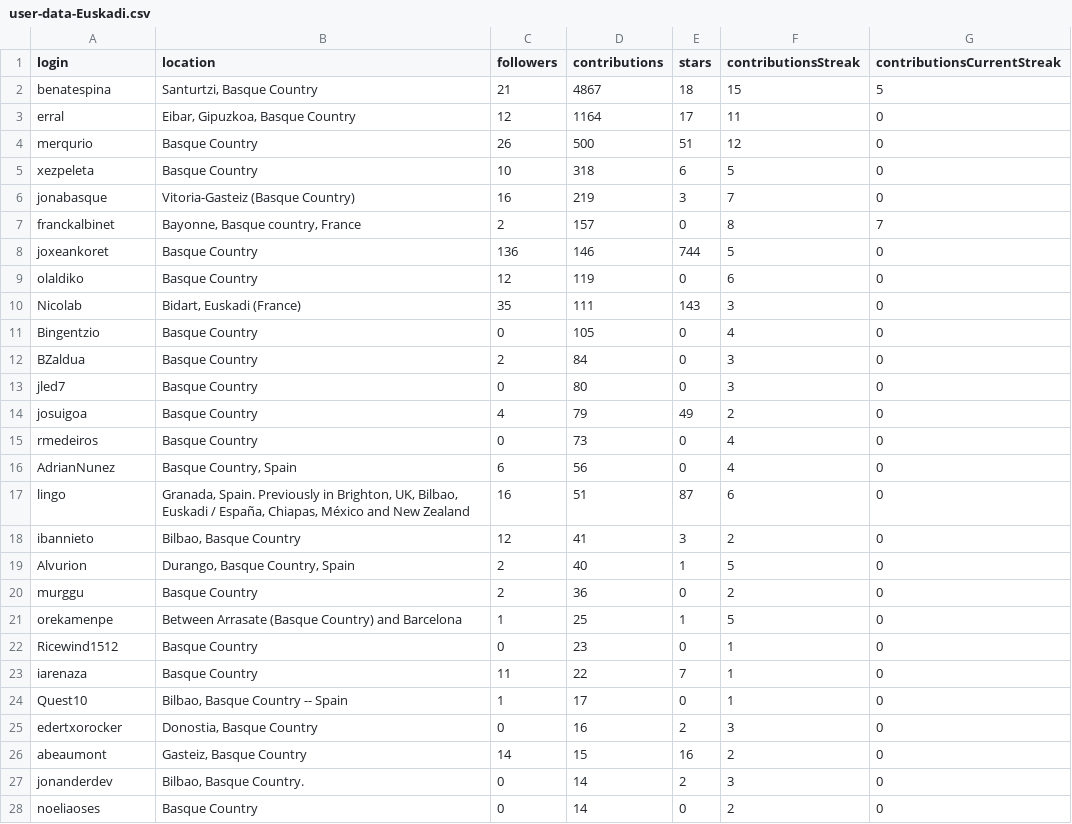
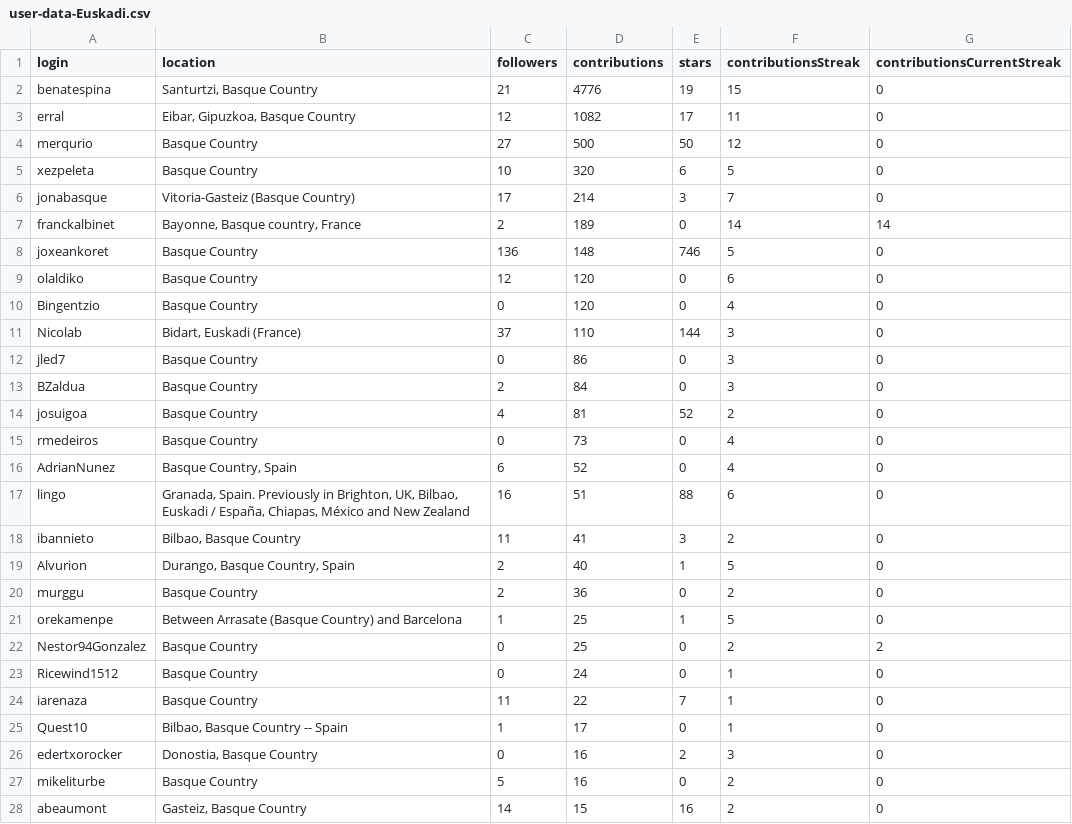
Before and after one commit to JJ/top-github-users-data, a CSV file: data/user-data-Euskadi.csv, drawn as a sheet; only a part is shown; the shorter side is filled out with more unchanged rows; the diff covers the shown part only.

```diff
--- a/data/user-data-Euskadi.csv
+++ b/data/user-data-Euskadi.csv
@@ -1,19 +1,19 @@
 login; location; followers; contributions; stars; contributionsStreak; contributionsCurrentStreak
-benatespina;Santurtzi, Basque Country;21;4867;18;15;5
-erral;Eibar, Gipuzkoa, Basque Country;12;1164;17;11;0
-merqurio;Basque Country;26;500;51;12;0
-xezpeleta;Basque Country;10;318;6;5;0
-jonabasque;Vitoria-Gasteiz (Basque Country);16;219;3;7;0
-franckalbinet;Bayonne, Basque country, France;2;157;0;8;7
-joxeankoret;Basque Country;136;146;744;5;0
-olaldiko;Basque Country;12;119;0;6;0
-Nicolab;Bidart, Euskadi (France);35;111;143;3;0
-Bingentzio;Basque Country;0;105;0;4;0
+benatespina;Santurtzi, Basque Country;21;4776;19;15;0
+erral;Eibar, Gipuzkoa, Basque Country;12;1082;17;11;0
+merqurio;Basque Country;27;500;50;12;0
+xezpeleta;Basque Country;10;320;6;5;0
+jonabasque;Vitoria-Gasteiz (Basque Country);17;214;3;7;0
+franckalbinet;Bayonne, Basque country, France;2;189;0;14;14
+joxeankoret;Basque Country;136;148;746;5;0
+olaldiko;Basque Country;12;120;0;6;0
+Bingentzio;Basque Country;0;120;0;4;0
+Nicolab;Bidart, Euskadi (France);37;110;144;3;0
+jled7;Basque Country;0;86;0;3;0
 BZaldua;Basque Country;2;84;0;3;0
-jled7;Basque Country;0;80;0;3;0
-josuigoa;Basque Country;4;79;49;2;0
+josuigoa;Basque Country;4;81;52;2;0
 rmedeiros;Basque Country;0;73;0;4;0
-AdrianNunez;Basque Country, Spain;6;56;0;4;0
-lingo;Granada, Spain.  Previously in Brighton, UK, Bilbao, Euskadi / España, Chiapas, México and New Zealand;16;51;87;6;0
-ibannieto;Bilbao, Basque Country;12;41;3;2;0
+AdrianNunez;Basque Country, Spain;6;52;0;4;0
+lingo;Granada, Spain.  Previously in Brighton, UK, Bilbao, Euskadi / España, Chiapas, México and New Zealand;16;51;88;6;0
+ibannieto;Bilbao, Basque Country;11;41;3;2;0
 Alvurion;Durango, Basque Country, Spain;2;40;1;5;0
@@ -21,3 +21,4 @@ murggu;Basque Country;2;36;0;2;0
 orekamenpe;Between Arrasate (Basque Country) and Barcelona;1;25;1;5;0
-Ricewind1512;Basque Country;0;23;0;1;0
+Nestor94Gonzalez;Basque Country;0;25;0;2;2
+Ricewind1512;Basque Country;0;24;0;1;0
 iarenaza;Basque Country;11;22;7;1;0
@@ -25,2 +26,3 @@ Quest10;Bilbao, Basque Country -- Spain;1;17;0;1;0
 edertxorocker;Donostia, Basque Country;0;16;2;3;0
+mikeliturbe;Basque Country;5;16;0;2;0
 abeaumont;Gasteiz, Basque Country;14;15;16;2;0
```
Also changed, not shown: 1 added row, 2 removed rows, 4 moved rows and 1 edited cell elsewhere in this file, data/processed/aggregated-top-Euskadi.csv, data/processed/aggregated-top-Extremadura.csv, 17 other files.
